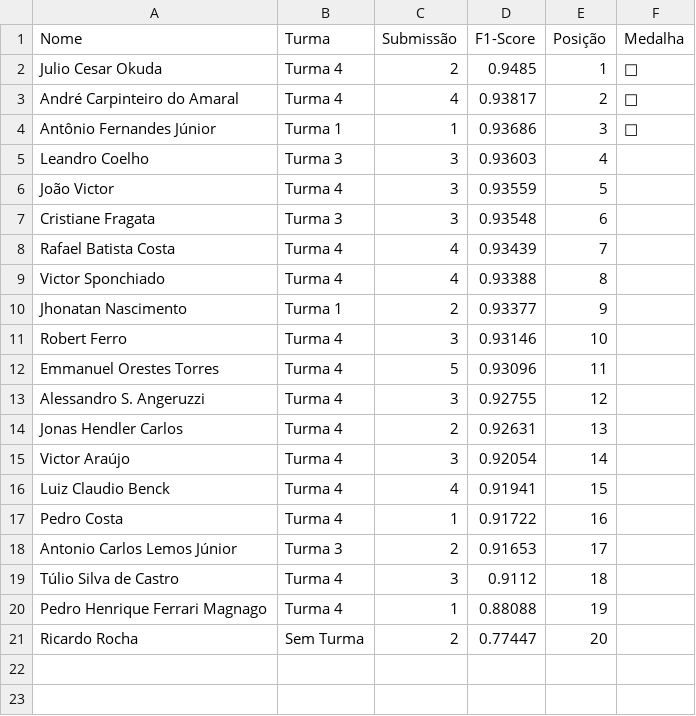
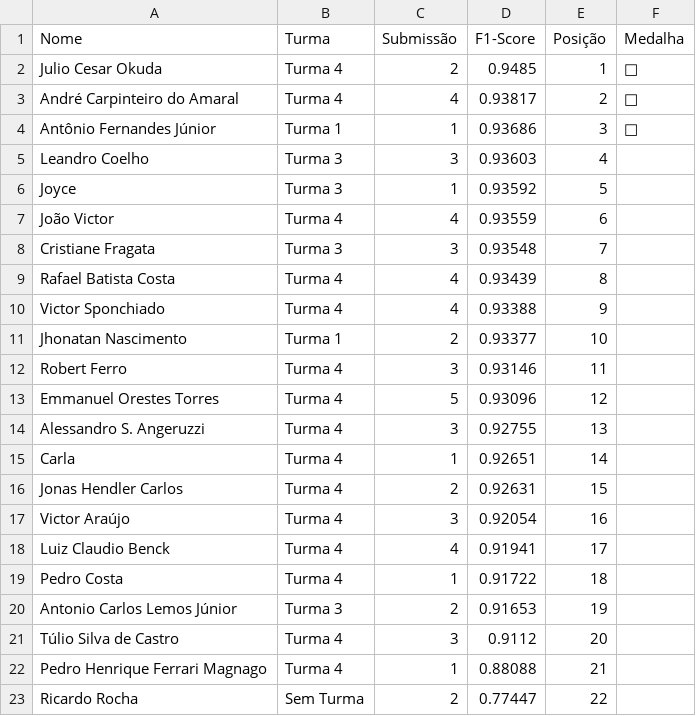
Before and after one commit to gitflai/ranking, a CSV file: 4compMLflairank.csv, drawn as a sheet.

```diff
--- a/4compMLflairank.csv
+++ b/4compMLflairank.csv
@@ -5,17 +5,19 @@ Antônio Fernandes Júnior,Turma 1,1,0.93686,3,🥉
 Leandro Coelho,Turma 3,3,0.93603,4,
-João Victor,Turma 4,3,0.93559,5,
-Cristiane Fragata,Turma 3,3,0.93548,6,
-Rafael Batista Costa,Turma 4,4,0.93439,7,
-Victor Sponchiado,Turma 4,4,0.93388,8,
-Jhonatan Nascimento,Turma 1,2,0.93377,9,
-Robert Ferro,Turma 4,3,0.93146,10,
-Emmanuel Orestes Torres,Turma 4,5,0.93096,11,
-Alessandro S. Angeruzzi,Turma 4,3,0.92755,12,
-Jonas Hendler Carlos,Turma 4,2,0.92631,13,
-Victor Araújo,Turma 4,3,0.92054,14,
-Luiz Claudio Benck,Turma 4,4,0.91941,15,
-Pedro Costa,Turma 4,1,0.91722,16,
-Antonio Carlos Lemos Júnior,Turma 3,2,0.91653,17,
-Túlio Silva de Castro,Turma 4,3,0.9112,18,
-Pedro Henrique Ferrari Magnago,Turma 4,1,0.88088,19,
-Ricardo Rocha,Sem Turma,2,0.77447,20,
+Joyce,Turma 3,1,0.93592,5,
+João Victor,Turma 4,4,0.93559,6,
+Cristiane Fragata,Turma 3,3,0.93548,7,
+Rafael Batista Costa,Turma 4,4,0.93439,8,
+Victor Sponchiado,Turma 4,4,0.93388,9,
+Jhonatan Nascimento,Turma 1,2,0.93377,10,
+Robert Ferro,Turma 4,3,0.93146,11,
+Emmanuel Orestes Torres,Turma 4,5,0.93096,12,
+Alessandro S. Angeruzzi,Turma 4,3,0.92755,13,
+Carla,Turma 4,1,0.92651,14,
+Jonas Hendler Carlos,Turma 4,2,0.92631,15,
+Victor Araújo,Turma 4,3,0.92054,16,
+Luiz Claudio Benck,Turma 4,4,0.91941,17,
+Pedro Costa,Turma 4,1,0.91722,18,
+Antonio Carlos Lemos Júnior,Turma 3,2,0.91653,19,
+Túlio Silva de Castro,Turma 4,3,0.9112,20,
+Pedro Henrique Ferrari Magnago,Turma 4,1,0.88088,21,
+Ricardo Rocha,Sem Turma,2,0.77447,22,
```
Also changed, not shown: 4compMLflai.csv.
